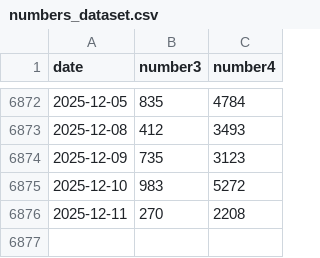
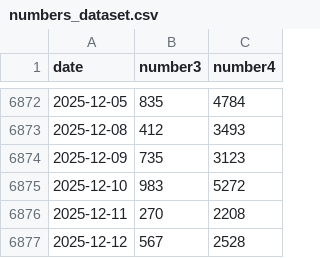
Before and after one commit to N-Necoze/my_dataset, a CSV file: numbers/numbers_dataset.csv, drawn as a sheet; only a part is shown, gaps mark what is left out.

Commit message:
Auto update on 2025-12-12_21-22

```diff
--- a/numbers/numbers_dataset.csv
+++ b/numbers/numbers_dataset.csv
@@ -6876 +6876,2 @@ date,number3,number4
 2025-12-11,270,2208
+2025-12-12,567,2528
```
